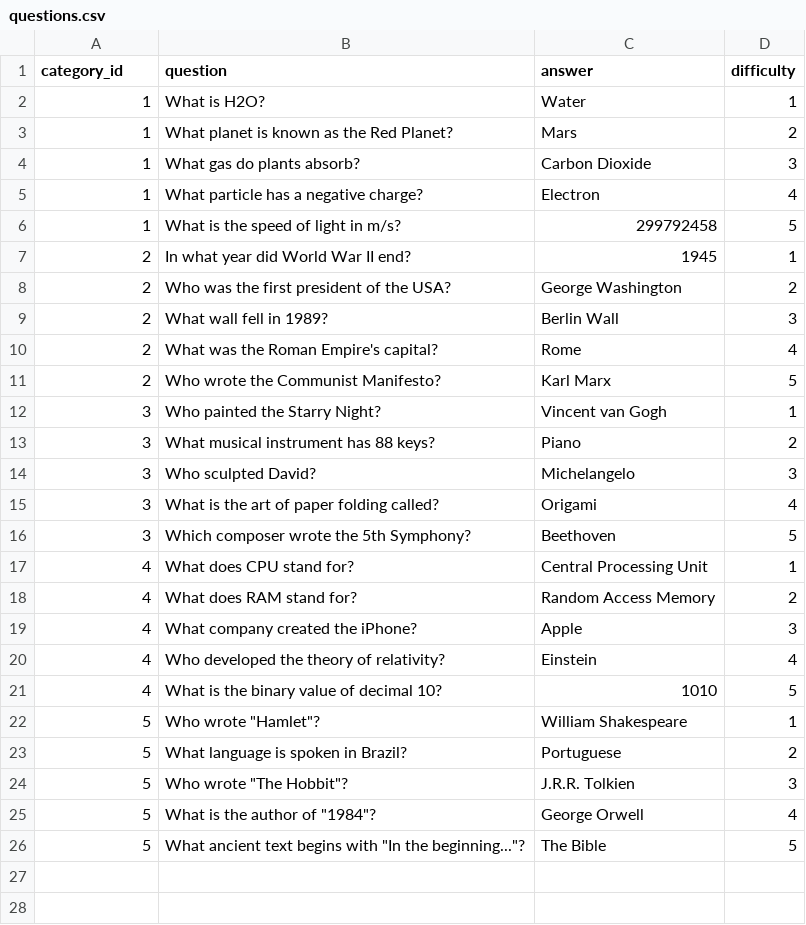
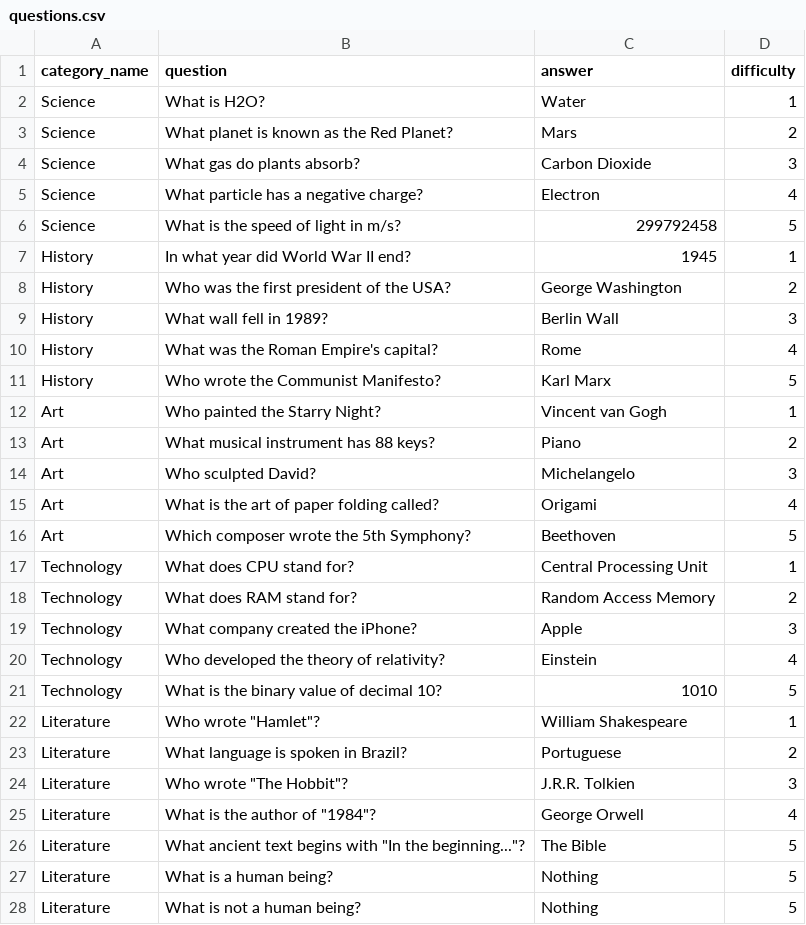
Before and after one commit to lighter3000/Jeopardy-Game, a CSV file: src/main/resources/questions.csv, drawn as a sheet; only a part is shown; the diff covers the shown part only.

Commit message:
Added TODO List; Changed Connection between Question and Category from int category_id to String category_name, so its easier to add questions and assign them to their Category

```diff
--- a/src/main/resources/questions.csv
+++ b/src/main/resources/questions.csv
@@ -1,26 +1,28 @@
-category_id,question,answer,difficulty
-1,What is H2O?,Water,1
-1,What planet is known as the Red Planet?,Mars,2
-1,What gas do plants absorb?,Carbon Dioxide,3
-1,What particle has a negative charge?,Electron,4
-1,What is the speed of light in m/s?,299792458,5
-2,In what year did World War II end?,1945,1
-2,Who was the first president of the USA?,George Washington,2
-2,What wall fell in 1989?,Berlin Wall,3
-2,What was the Roman Empire's capital?,Rome,4
-2,Who wrote the Communist Manifesto?,Karl Marx,5
-3,Who painted the Starry Night?,Vincent van Gogh,1
-3,What musical instrument has 88 keys?,Piano,2
-3,Who sculpted David?,Michelangelo,3
-3,What is the art of paper folding called?,Origami,4
-3,Which composer wrote the 5th Symphony?,Beethoven,5
-4,What does CPU stand for?,Central Processing Unit,1
-4,What does RAM stand for?,Random Access Memory,2
-4,What company created the iPhone?,Apple,3
-4,Who developed the theory of relativity?,Einstein,4
-4,What is the binary value of decimal 10?,1010,5
-5,Who wrote "Hamlet"?,William Shakespeare,1
-5,What language is spoken in Brazil?,Portuguese,2
-5,Who wrote "The Hobbit"?,J.R.R. Tolkien,3
-5,What is the author of "1984"?,George Orwell,4
-5,What ancient text begins with "In the beginning..."?,The Bible,5
+category_name,question,answer,difficulty
+Science,What is H2O?,Water,1
+Science,What planet is known as the Red Planet?,Mars,2
+Science,What gas do plants absorb?,Carbon Dioxide,3
+Science,What particle has a negative charge?,Electron,4
+Science,What is the speed of light in m/s?,299792458,5
+History,In what year did World War II end?,1945,1
+History,Who was the first president of the USA?,George Washington,2
+History,What wall fell in 1989?,Berlin Wall,3
+History,What was the Roman Empire's capital?,Rome,4
+History,Who wrote the Communist Manifesto?,Karl Marx,5
+Art,Who painted the Starry Night?,Vincent van Gogh,1
+Art,What musical instrument has 88 keys?,Piano,2
+Art,Who sculpted David?,Michelangelo,3
+Art,What is the art of paper folding called?,Origami,4
+Art,Which composer wrote the 5th Symphony?,Beethoven,5
+Technology,What does CPU stand for?,Central Processing Unit,1
+Technology,What does RAM stand for?,Random Access Memory,2
+Technology,What company created the iPhone?,Apple,3
+Technology,Who developed the theory of relativity?,Einstein,4
+Technology,What is the binary value of decimal 10?,1010,5
+Literature,Who wrote "Hamlet"?,William Shakespeare,1
+Literature,What language is spoken in Brazil?,Portuguese,2
+Literature,Who wrote "The Hobbit"?,J.R.R. Tolkien,3
+Literature,What is the author of "1984"?,George Orwell,4
+Literature,What ancient text begins with "In the beginning..."?,The Bible,5
+Literature,What is a human being?,Nothing,5
+Literature,What is not a human being?,Nothing,5
```
Also changed, not shown: 2 added rows elsewhere in this file, 9 other files.
